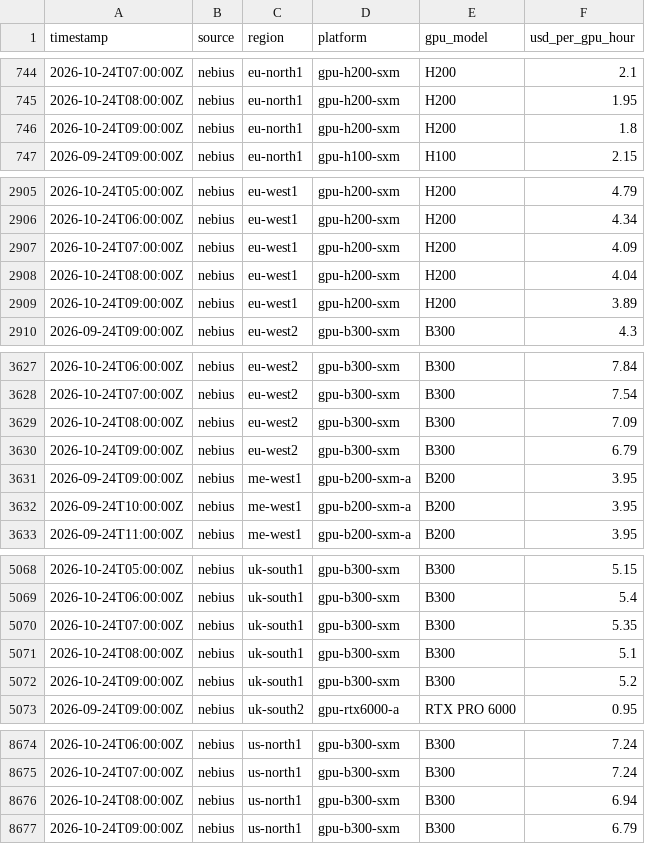
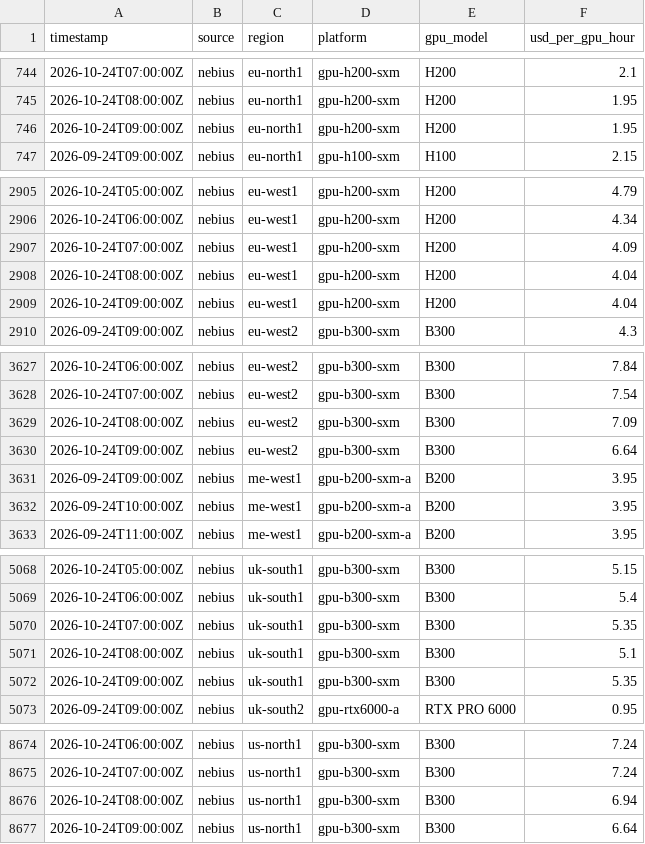
Before and after one commit to pyzron02/compute-dashboard, a CSV file: data/tidy/nebius_spot_hourly.csv, drawn as a sheet; only a part is shown, gaps mark what is left out.

```diff
--- a/data/tidy/nebius_spot_hourly.csv
+++ b/data/tidy/nebius_spot_hourly.csv
@@ -745,3 +745,3 @@ timestamp,source,region,platform,gpu_model,usd_per_gpu_hour
 2026-10-24T08:00:00Z,nebius,eu-north1,gpu-h200-sxm,H200,1.95
-2026-10-24T09:00:00Z,nebius,eu-north1,gpu-h200-sxm,H200,1.8
+2026-10-24T09:00:00Z,nebius,eu-north1,gpu-h200-sxm,H200,1.95
 2026-09-24T09:00:00Z,nebius,eu-north1,gpu-h100-sxm,H100,2.15
@@ -2908,3 +2908,3 @@ timestamp,source,region,platform,gpu_model,usd_per_gpu_hour
 2026-10-24T08:00:00Z,nebius,eu-west1,gpu-h200-sxm,H200,4.04
-2026-10-24T09:00:00Z,nebius,eu-west1,gpu-h200-sxm,H200,3.89
+2026-10-24T09:00:00Z,nebius,eu-west1,gpu-h200-sxm,H200,4.04
 2026-09-24T09:00:00Z,nebius,eu-west2,gpu-b300-sxm,B300,4.3
@@ -3629,3 +3629,3 @@ timestamp,source,region,platform,gpu_model,usd_per_gpu_hour
 2026-10-24T08:00:00Z,nebius,eu-west2,gpu-b300-sxm,B300,7.09
-2026-10-24T09:00:00Z,nebius,eu-west2,gpu-b300-sxm,B300,6.79
+2026-10-24T09:00:00Z,nebius,eu-west2,gpu-b300-sxm,B300,6.64
 2026-09-24T09:00:00Z,nebius,me-west1,gpu-b200-sxm-a,B200,3.95
@@ -5071,3 +5071,3 @@ timestamp,source,region,platform,gpu_model,usd_per_gpu_hour
 2026-10-24T08:00:00Z,nebius,uk-south1,gpu-b300-sxm,B300,5.1
-2026-10-24T09:00:00Z,nebius,uk-south1,gpu-b300-sxm,B300,5.2
+2026-10-24T09:00:00Z,nebius,uk-south1,gpu-b300-sxm,B300,5.35
 2026-09-24T09:00:00Z,nebius,uk-south2,gpu-rtx6000-a,RTX PRO 6000,0.95
@@ -8676,2 +8676,2 @@ timestamp,source,region,platform,gpu_model,usd_per_gpu_hour
 2026-10-24T08:00:00Z,nebius,us-north1,gpu-b300-sxm,B300,6.94
-2026-10-24T09:00:00Z,nebius,us-north1,gpu-b300-sxm,B300,6.79
+2026-10-24T09:00:00Z,nebius,us-north1,gpu-b300-sxm,B300,6.64
```
Also changed, not shown: data/tidy/cloud_prices.csv, 5 other files.
